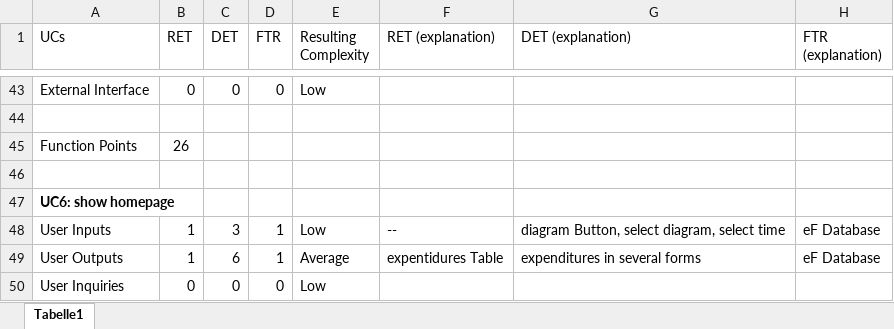
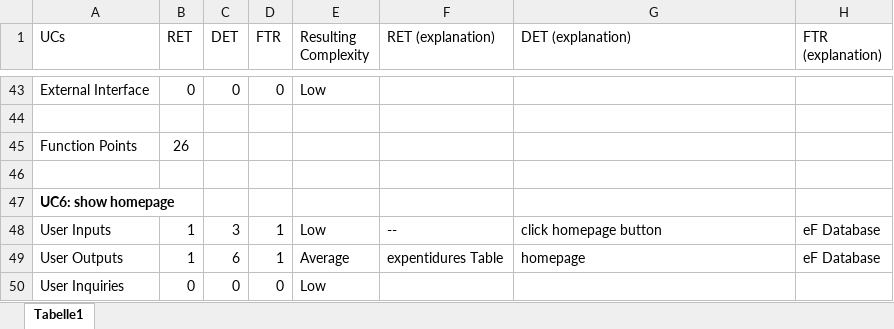
Before and after one commit to leumas244/easyFinance-SoftwareEngeneering, an Excel workbook: Function Points/FP-analysis.xlsx, sheet Tabelle1, drawn as a sheet; only a part is shown, gaps mark what is left out; values as stored, in another font and other column widths than the file's, no borders; table styles not drawn; the diff covers the shown part only; the diff names each change by its address in the sheet, - before the commit and + after, or states it on an @@ line.

```diff
--- a/Function Points/FP-analysis.xlsx (sheet Tabelle1)
+++ b/Function Points/FP-analysis.xlsx (sheet Tabelle1)
-G48 (DET (explanation)): diagram Button, select diagram, select time
+G48 (DET (explanation)): click homepage button
-G49 (DET (explanation)): expenditures in several forms
+G49 (DET (explanation)): homepage
```
Also changed, not shown: 86 edited cells elsewhere in this sheet.
